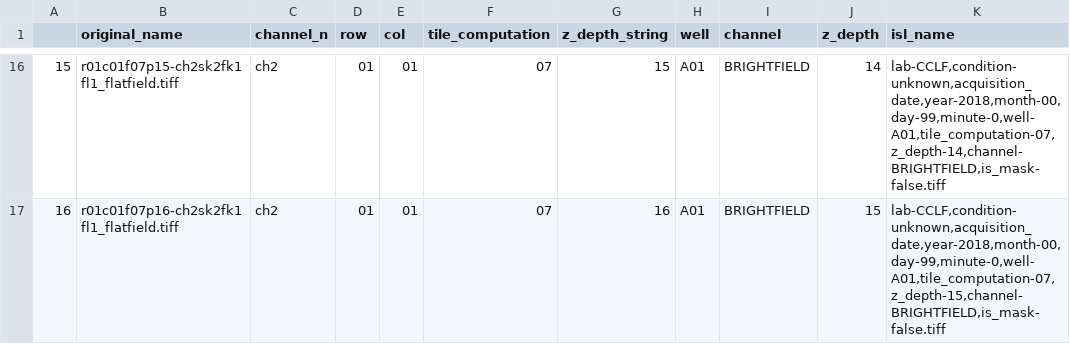
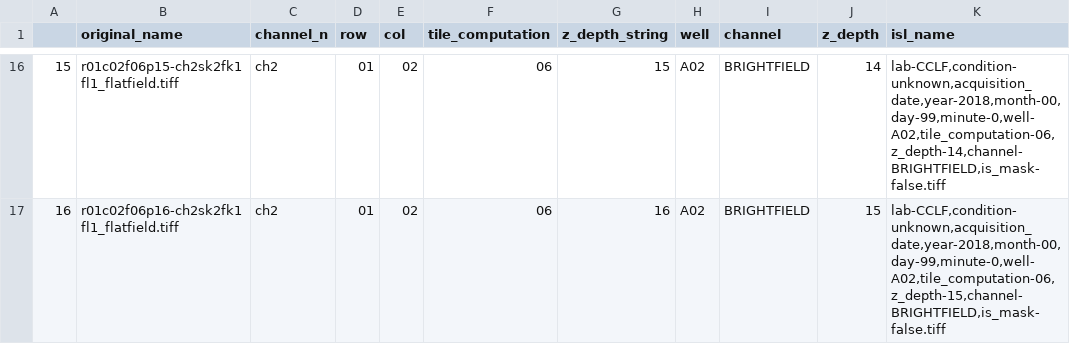
Before and after one commit to NiklasTR/insilicolabeling_helper, a CSV file: sample/rename_file_log.csv, drawn as a sheet; only a part is shown, gaps mark what is left out; the diff covers the shown part only.

```diff
--- a/sample/rename_file_log.csv
+++ b/sample/rename_file_log.csv
@@ -16,2 +16,2 @@
-15,r01c01f07p15-ch2sk2fk1fl1_flatfield.tiff,ch2,01,01,07,15,A01,BRIGHTFIELD,14,"lab-CCLF,condition-unknown,acquisition_date,year-2018,month-00,day-99,minute-0,well-A01,tile_computation-07,z_depth-14,channel-BRIGHTFIELD,is_mask-false.tiff"
-16,r01c01f07p16-ch2sk2fk1fl1_flatfield.tiff,ch2,01,01,07,16,A01,BRIGHTFIELD,15,"lab-CCLF,condition-unknown,acquisition_date,year-2018,month-00,day-99,minute-0,well-A01,tile_computation-07,z_depth-15,channel-BRIGHTFIELD,is_mask-false.tiff"
+15,r01c02f06p15-ch2sk2fk1fl1_flatfield.tiff,ch2,01,02,06,15,A02,BRIGHTFIELD,14,"lab-CCLF,condition-unknown,acquisition_date,year-2018,month-00,day-99,minute-0,well-A02,tile_computation-06,z_depth-14,channel-BRIGHTFIELD,is_mask-false.tiff"
+16,r01c02f06p16-ch2sk2fk1fl1_flatfield.tiff,ch2,01,02,06,16,A02,BRIGHTFIELD,15,"lab-CCLF,condition-unknown,acquisition_date,year-2018,month-00,day-99,minute-0,well-A02,tile_computation-06,z_depth-15,channel-BRIGHTFIELD,is_mask-false.tiff"
```
Also changed, not shown: 70 edited cells elsewhere in this file.
